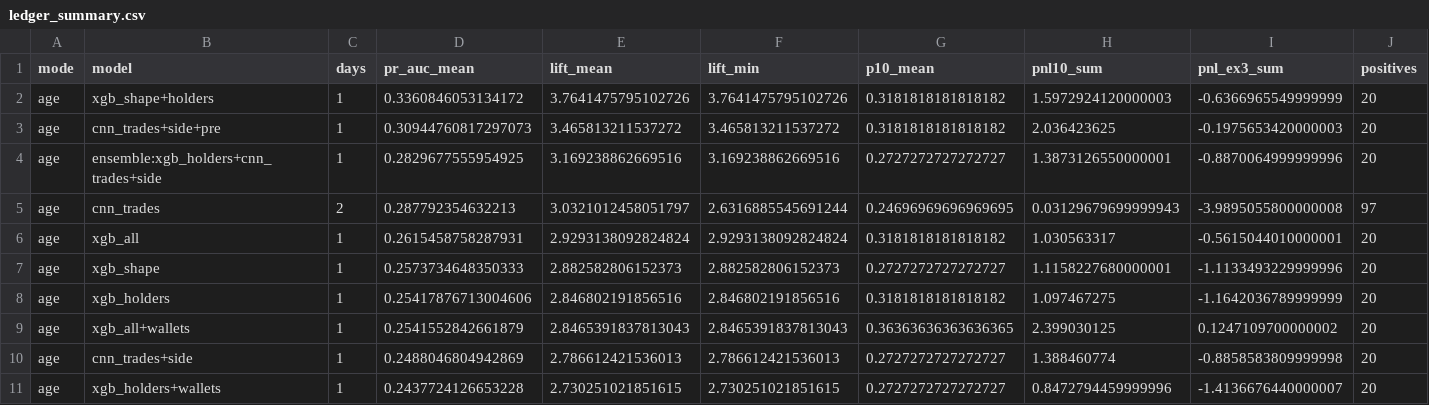
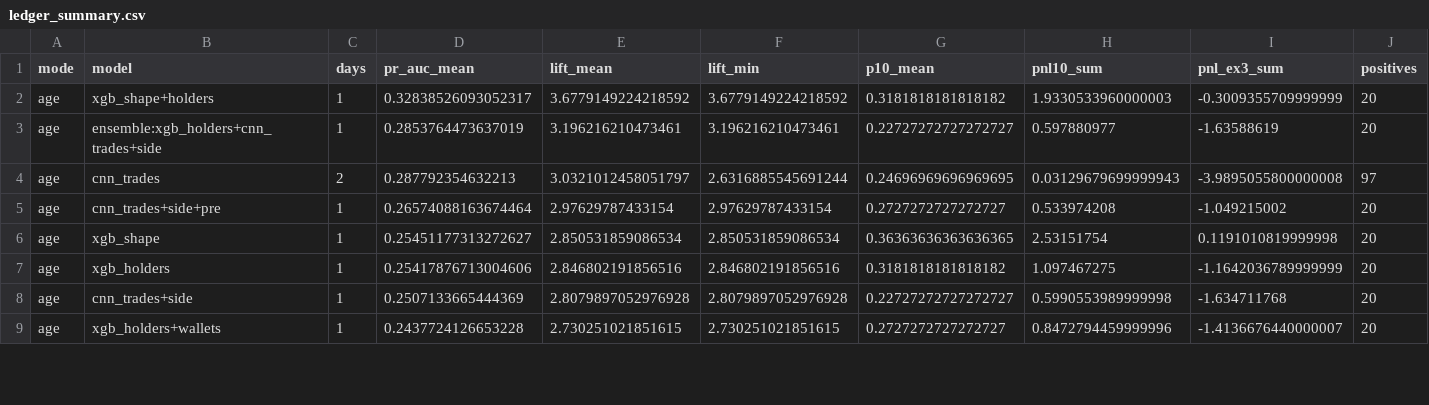
Before and after one commit to lobolobo12/pumpfun-shape-classifier, a CSV file: reports/ledger_summary.csv, drawn as a sheet; only a part is shown; removed rows and columns are numbered as before the commit, all else as after; rows hold the shown columns only; the diff covers the shown part only; the diff names each change by its address in the sheet, - before the commit and + after, or states it on an @@ line.

```diff
--- a/reports/ledger_summary.csv
+++ b/reports/ledger_summary.csv
-D2 (pr_auc_mean): 0.3360846053134172
+D2 (pr_auc_mean): 0.32838526093052317
-E2 (lift_mean): 3.7641475795102726
+E2 (lift_mean): 3.6779149224218592
-F2 (lift_min): 3.7641475795102726
+F2 (lift_min): 3.6779149224218592
-H2 (pnl10_sum): 1.5972924120000003
+H2 (pnl10_sum): 1.9330533960000003
-I2 (pnl_ex3_sum): -0.6366965549999999
+I2 (pnl_ex3_sum): -0.3009355709999999
-row 3: age | cnn_trades+side+pre | 1 | 0.30944760817297073 | 3.465813211537272 | 3.465813211537272 | 0.3181818181818182 | 2.036423625 | -0.1975653420000003 | 20
-D3 (pr_auc_mean): 0.2829677555954925
+D3 (pr_auc_mean): 0.2853764473637019
-E3 (lift_mean): 3.169238862669516
+E3 (lift_mean): 3.196216210473461
-F3 (lift_min): 3.169238862669516
+F3 (lift_min): 3.196216210473461
-G3 (p10_mean): 0.2727272727272727
+G3 (p10_mean): 0.22727272727272727
-H3 (pnl10_sum): 1.3873126550000001
+H3 (pnl10_sum): 0.597880977
-I3 (pnl_ex3_sum): -0.8870064999999996
+I3 (pnl_ex3_sum): -1.63588619
-B5 (model): xgb_all
+B5 (model): cnn_trades+side+pre
-D5 (pr_auc_mean): 0.2615458758287931
+D5 (pr_auc_mean): 0.26574088163674464
-E5 (lift_mean): 2.9293138092824824
+E5 (lift_mean): 2.97629787433154
-F5 (lift_min): 2.9293138092824824
+F5 (lift_min): 2.97629787433154
-G5 (p10_mean): 0.3181818181818182
+G5 (p10_mean): 0.2727272727272727
-H5 (pnl10_sum): 1.030563317
+H5 (pnl10_sum): 0.533974208
-I5 (pnl_ex3_sum): -0.5615044010000001
+I5 (pnl_ex3_sum): -1.049215002
-D6 (pr_auc_mean): 0.2573734648350333
+D6 (pr_auc_mean): 0.25451177313272627
-E6 (lift_mean): 2.882582806152373
+E6 (lift_mean): 2.850531859086534
-F6 (lift_min): 2.882582806152373
+F6 (lift_min): 2.850531859086534
-G6 (p10_mean): 0.2727272727272727
+G6 (p10_mean): 0.36363636363636365
-H6 (pnl10_sum): 1.1158227680000001
+H6 (pnl10_sum): 2.53151754
-I6 (pnl_ex3_sum): -1.1133493229999996
+I6 (pnl_ex3_sum): 0.1191010819999998
-row 9: age | xgb_all+wallets | 1 | 0.2541552842661879 | 2.8465391837813043 | 2.8465391837813043 | 0.36363636363636365 | 2.399030125 | 0.1247109700000002 | 20
-D8 (pr_auc_mean): 0.2488046804942869
+D8 (pr_auc_mean): 0.2507133665444369
-E8 (lift_mean): 2.786612421536013
+E8 (lift_mean): 2.8079897052976928
-F8 (lift_min): 2.786612421536013
+F8 (lift_min): 2.8079897052976928
-G8 (p10_mean): 0.2727272727272727
+G8 (p10_mean): 0.22727272727272727
-H8 (pnl10_sum): 1.388460774
+H8 (pnl10_sum): 0.5990553989999998
-I8 (pnl_ex3_sum): -0.8858583809999998
+I8 (pnl_ex3_sum): -1.634711768
```
Also changed, not shown: 6 added rows, 4 removed rows and 31 edited cells elsewhere in this file, 24 other files.
